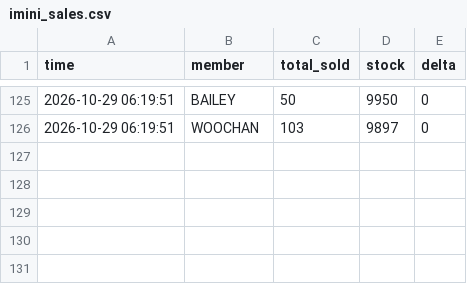
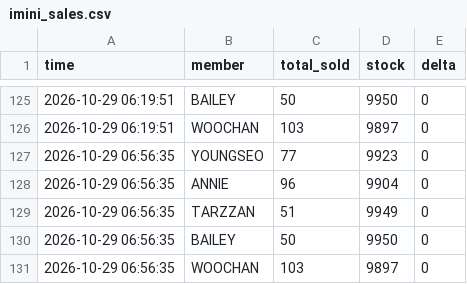
Before and after one commit to army970227-cmd/imini_adp_1108_videocall, a CSV file: imini_sales.csv, drawn as a sheet; only a part is shown, gaps mark what is left out; the diff names each change by its address in the sheet, - before the commit and + after, or states it on an @@ line.

```diff
--- a/imini_sales.csv
+++ b/imini_sales.csv
+row 127: 2026-10-29 06:56:35 | YOUNGSEO | 77 | 9923 | 0
+row 128: 2026-10-29 06:56:35 | ANNIE | 96 | 9904 | 0
+row 129: 2026-10-29 06:56:35 | TARZZAN | 51 | 9949 | 0
+row 130: 2026-10-29 06:56:35 | BAILEY | 50 | 9950 | 0
+row 131: 2026-10-29 06:56:35 | WOOCHAN | 103 | 9897 | 0
```
